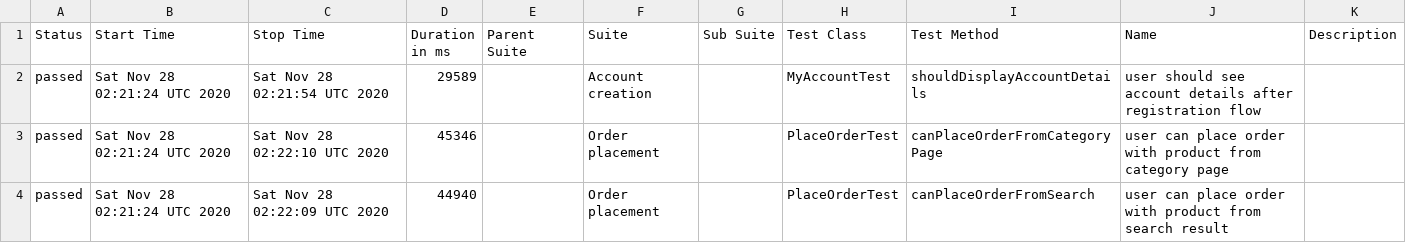
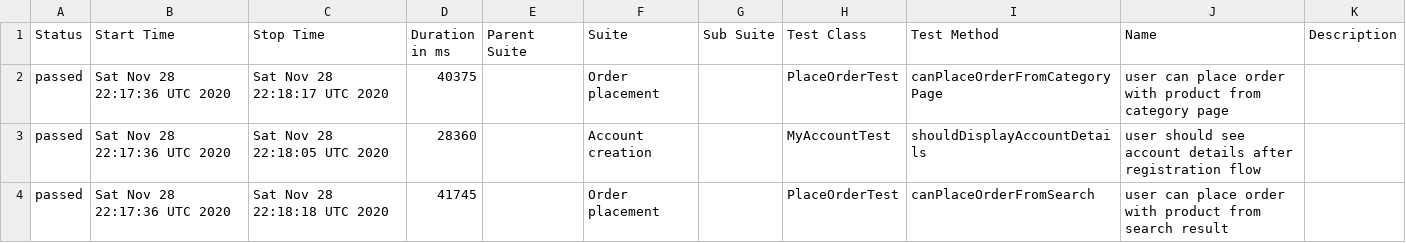
Before and after one commit to isandratskiy/automationpractice-github-actions-demo, a CSV file: data/suites.csv, drawn as a sheet.

```diff
--- a/data/suites.csv
+++ b/data/suites.csv
@@ -1,4 +1,4 @@
 "Status","Start Time","Stop Time","Duration in ms","Parent Suite","Suite","Sub Suite","Test Class","Test Method","Name","Description"
-"passed","Sat Nov 28 02:21:24 UTC 2020","Sat Nov 28 02:21:54 UTC 2020","29589","","Account creation","","MyAccountTest","shouldDisplayAccountDetails","user should see account details after registration flow",""
-"passed","Sat Nov 28 02:21:24 UTC 2020","Sat Nov 28 02:22:10 UTC 2020","45346","","Order placement","","PlaceOrderTest","canPlaceOrderFromCategoryPage","user can place order with product from category page",""
-"passed","Sat Nov 28 02:21:24 UTC 2020","Sat Nov 28 02:22:09 UTC 2020","44940","","Order placement","","PlaceOrderTest","canPlaceOrderFromSearch","user can place order with product from search result",""
+"passed","Sat Nov 28 22:17:36 UTC 2020","Sat Nov 28 22:18:17 UTC 2020","40375","","Order placement","","PlaceOrderTest","canPlaceOrderFromCategoryPage","user can place order with product from category page",""
+"passed","Sat Nov 28 22:17:36 UTC 2020","Sat Nov 28 22:18:05 UTC 2020","28360","","Account creation","","MyAccountTest","shouldDisplayAccountDetails","user should see account details after registration flow",""
+"passed","Sat Nov 28 22:17:36 UTC 2020","Sat Nov 28 22:18:18 UTC 2020","41745","","Order placement","","PlaceOrderTest","canPlaceOrderFromSearch","user can place order with product from search result",""
```
Also changed, not shown: 17 other files.
